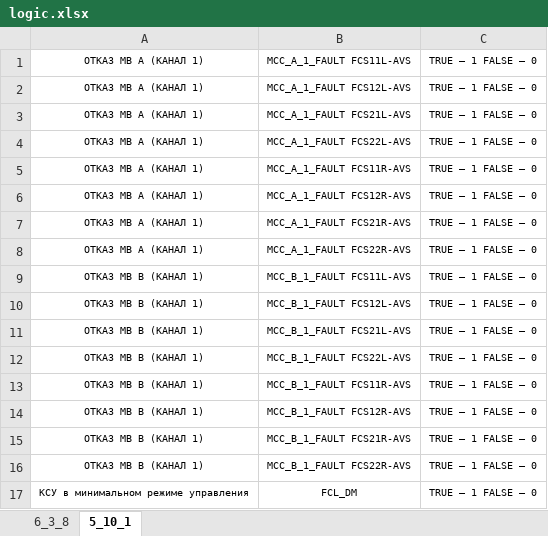
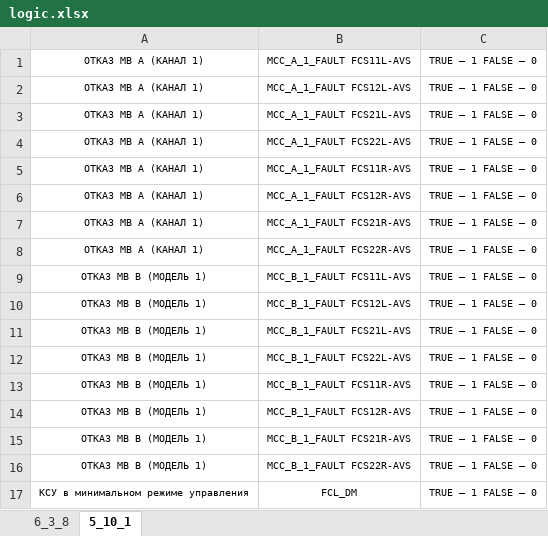
Before and after one commit to olvr1812/Logic_of_indication, an Excel workbook: logic.xlsx, sheet 5_10_1, drawn as a sheet; values as stored, in another font and other column widths than the file's, no borders; the diff names each change by its address in the sheet, - before the commit and + after, or states it on an @@ line.

```diff
--- a/logic.xlsx (sheet 5_10_1)
+++ b/logic.xlsx (sheet 5_10_1)
-A9:A16: ОТКАЗ МВ B (КАНАЛ 1)
+A9:A16: ОТКАЗ МВ B (МОДЕЛЬ 1)
```
Also changed, not shown: 3 other files.
